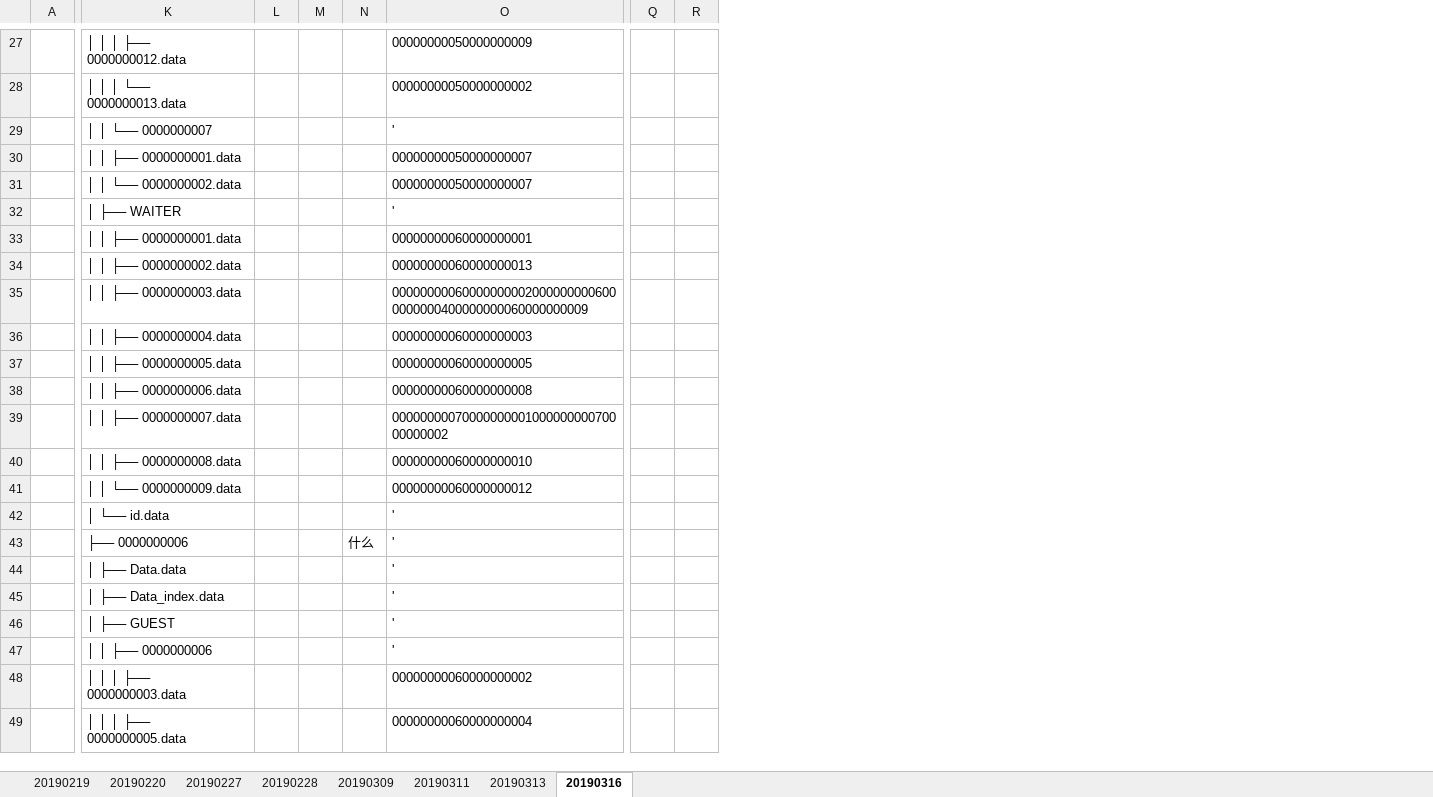
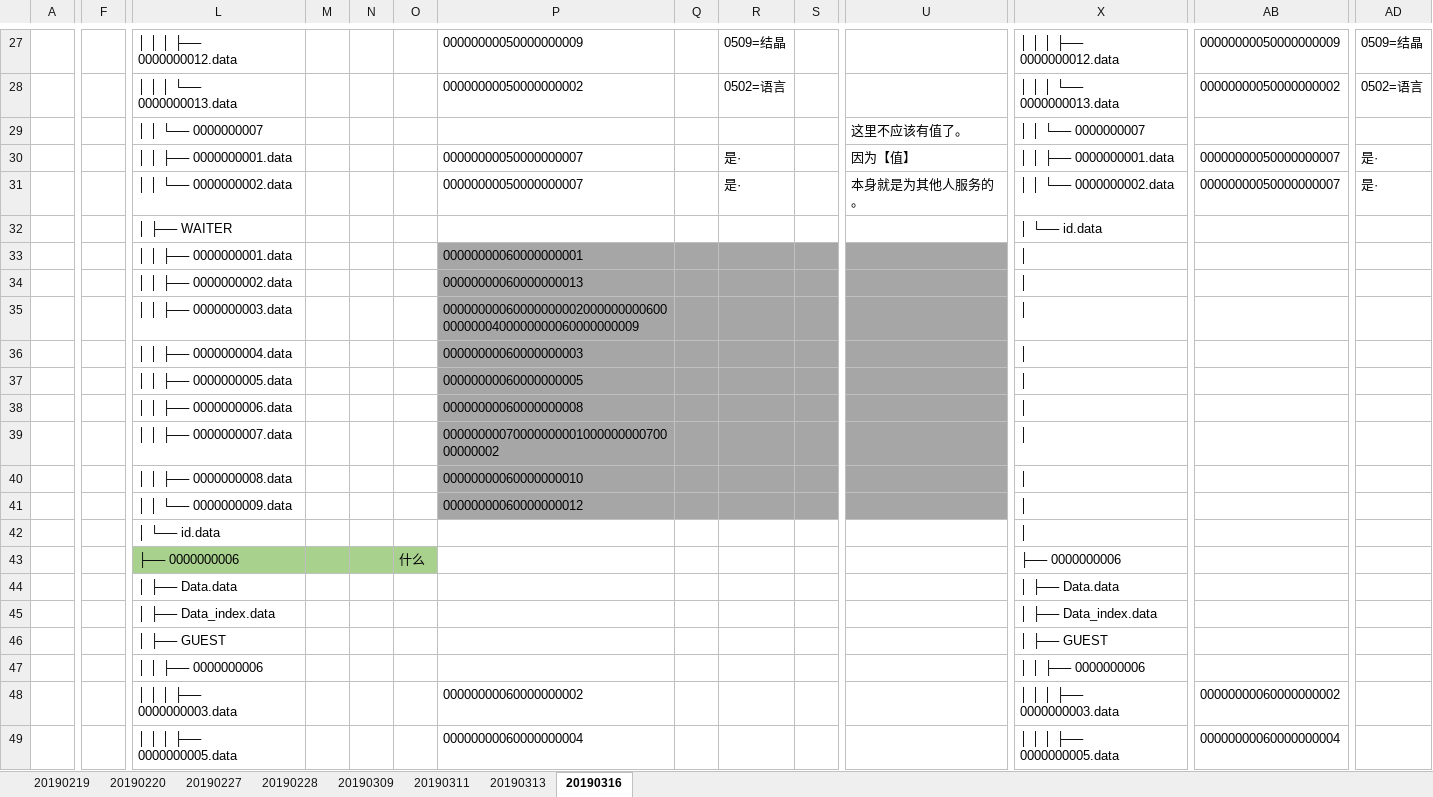
Before and after one commit to YANHAOsTHINGSdb/THINGSdb, an Excel workbook: doc/NLP入库方案20190227.xlsx, sheet 20190316, drawn as a sheet; only a part is shown, gaps mark what is left out; values as stored, in another font and other column widths than the file's, no borders; addresses are those after the commit; the diff covers the shown part only; the diff names each change by its address in the sheet, - before the commit and + after, or states it on an @@ line.

```diff
--- a/doc/NLP入库方案20190227.xlsx (sheet 20190316)
+++ b/doc/NLP入库方案20190227.xlsx (sheet 20190316)
+column F, empty
+column R, rows 27-31: 0509=结晶 | 0502=语言 |  | 是· | 是·
+column U, rows 29-31: 这里不应该有值了。 | 因为【值】 | 本身就是为其他人服务的。
+column X, rows 27-49: │ │ │ ├── 0000000012.data | │ │ │ └── 0000000013.data | │ │ └── 0000000007 | │ │ ├── 0000000001.data | │ │ └── 0000000002.data | │ └── id.data | │ | │ | │ | │ | │ | │ | │ | │ | │ | │ | ├── 0000000006 | │ ├── Data.data | │ ├── Data_index.data | │ ├── GUEST | │ │ ├── 0000000006 | │ │ │ ├── 0000000003.data | │ │ │ ├── 0000000005.data
+column AB, rows 27-49: 00000000050000000009 | 00000000050000000002 |  | 00000000050000000007 | 00000000050000000007 |  |  |  |  |  |  |  |  |  |  |  |  |  |  |  |  | 00000000060000000002 | 00000000060000000004
+column AD, rows 27-31: 0509=结晶 | 0502=语言 |  | 是· | 是·
-P29: '
+P29: (empty)
-P32: '
+P32: (empty)
-P33:P41 fill: none
+P33:P41 fill: #A6A6A6
-Q33:Q41 fill: none
+Q33:Q41 fill: #A6A6A6
-S33:S41 fill: none
+S33:S41 fill: #A6A6A6
-P42:P47: '
+P42:P47: (empty)
-L43:O43 fill: none
+L43:O43 fill: #A9D18E
```
Also changed, not shown: 1 removed row, 8 added columns, 2 removed columns, 30 edited cells and cell formats elsewhere in this sheet, 2 other files.
